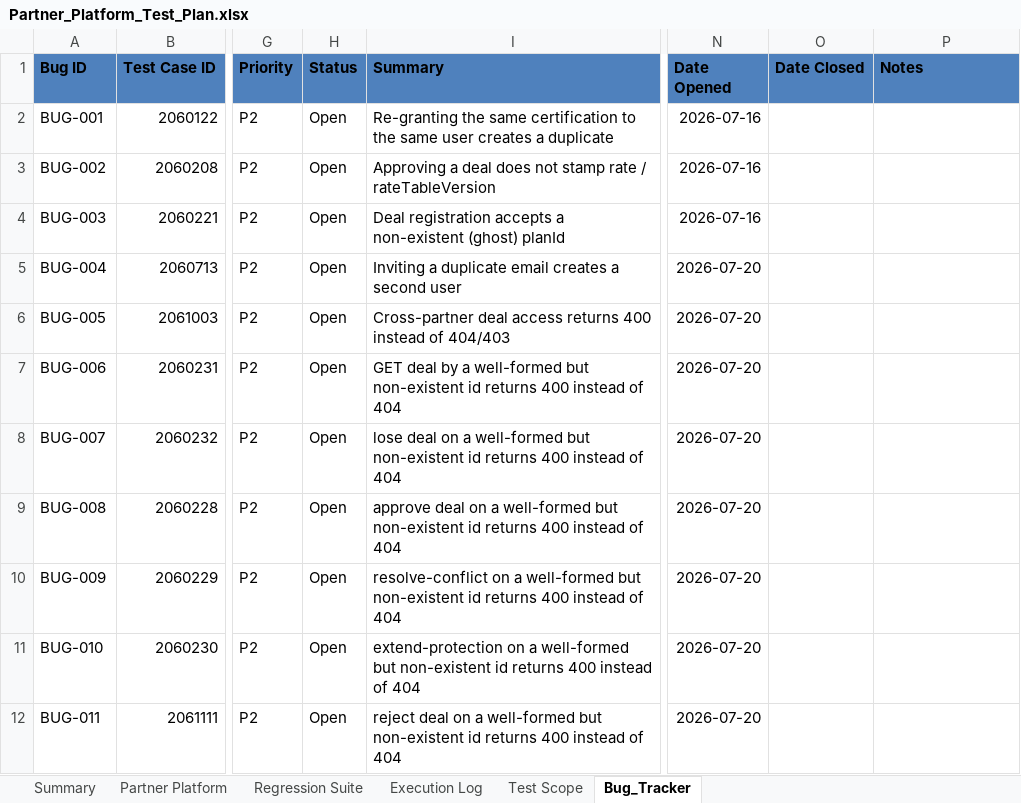
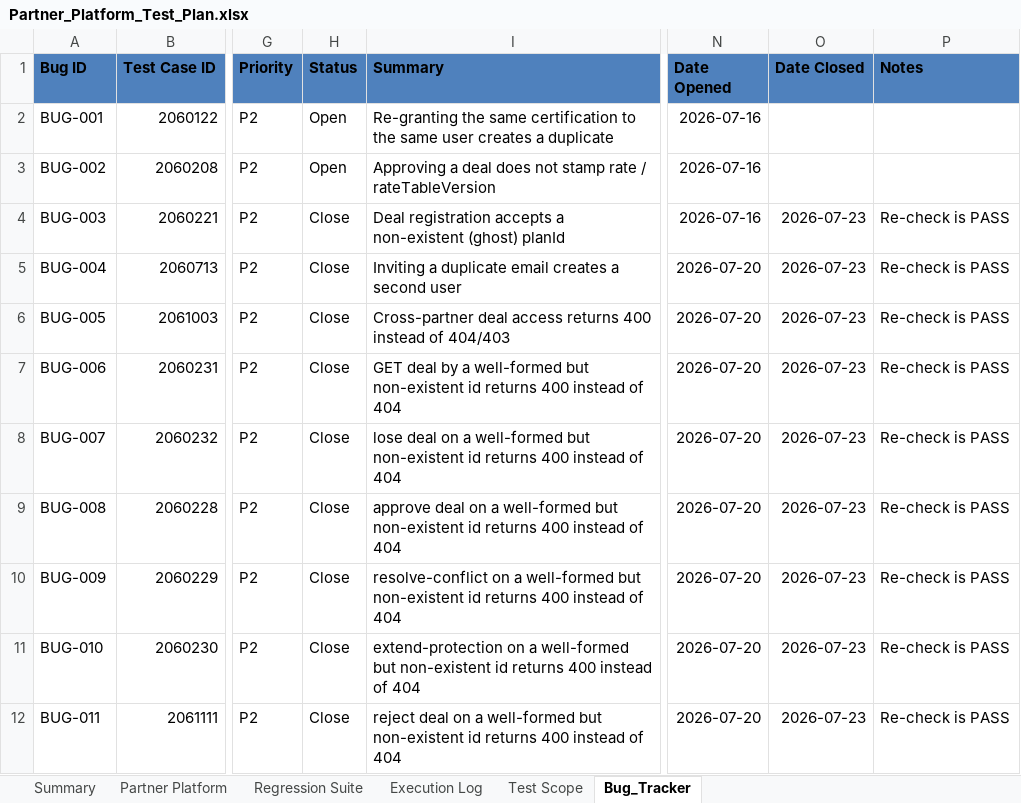
Before and after one commit to TrangLeQuoc/blazeup-automation, an Excel workbook: docs/blazeup/Partner_Platform_Test_Plan.xlsx, sheet Bug_Tracker, drawn as a sheet; only a part is shown, gaps mark what is left out; values as stored, in another font and other column widths than the file's, no borders; charts and pictures not drawn; the diff covers the shown part only; the diff names each change by its address in the sheet, - before the commit and + after, or states it on an @@ line.

```diff
--- a/docs/blazeup/Partner_Platform_Test_Plan.xlsx (sheet Bug_Tracker)
+++ b/docs/blazeup/Partner_Platform_Test_Plan.xlsx (sheet Bug_Tracker)
-H4:H12 (Status): Open
+H4:H12 (Status): Close
-O4:O12 (Date Closed): (empty)
+O4:O12 (Date Closed): 2026-07-23
-P4:P12 (Notes): (empty)
+P4:P12 (Notes): Re-check is PASS
```
Also changed, not shown: 1 added row and 6 edited cells elsewhere in this sheet, sheet Partner Platform, sheet Summary, formulas that keep their value, 15 other files.
